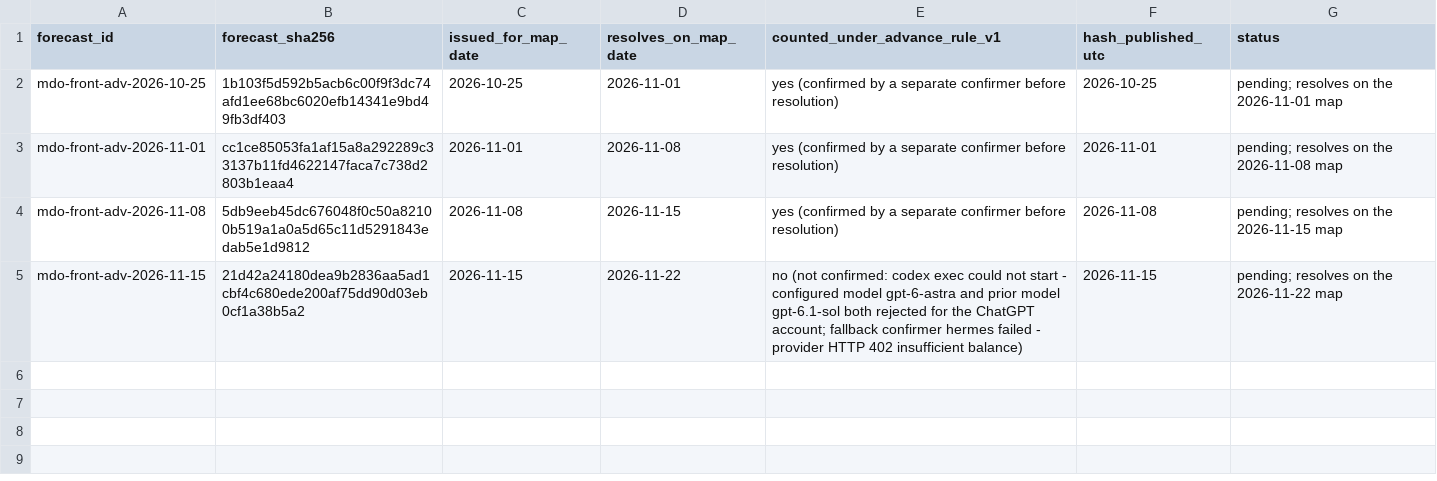
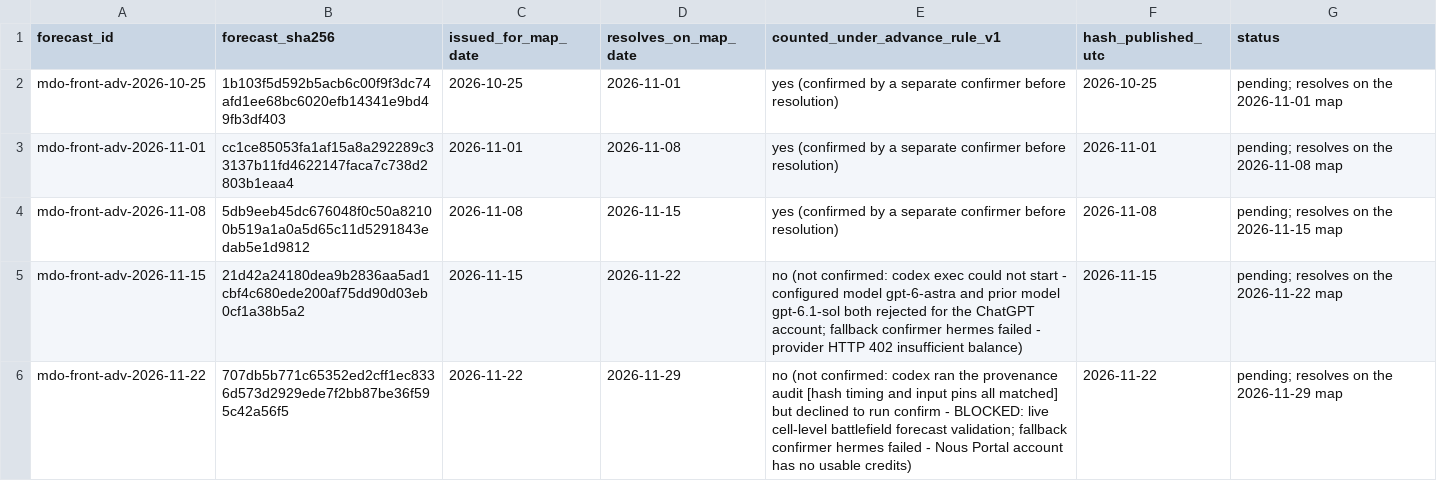
Before and after one commit to pearl-labs-llc/argus-forecast-receipts, a CSV file: advance/receipts.csv, drawn as a sheet.

Commit message:
Publish hash for mdo-front-adv-2026-11-22 (not confirmed: codex declined confirm; hermes no credits)

```diff
--- a/advance/receipts.csv
+++ b/advance/receipts.csv
@@ -5 +5,2 @@ mdo-front-adv-2026-11-08,5db9eeb45dc676048f0c50a82100b519a1a0a5d65c11d5291843eda
 mdo-front-adv-2026-11-15,21d42a24180dea9b2836aa5ad1cbf4c680ede200af75dd90d03eb0cf1a38b5a2,2026-11-15,2026-11-22,no (not confirmed: codex exec could not start - configured model gpt-6-astra and prior model gpt-6.1-sol both rejected for the ChatGPT account; fallback confirmer hermes failed - provider HTTP 402 insufficient balance),2026-11-15,pending; resolves on the 2026-11-22 map
+mdo-front-adv-2026-11-22,707db5b771c65352ed2cff1ec8336d573d2929ede7f2bb87be36f595c42a56f5,2026-11-22,2026-11-29,no (not confirmed: codex ran the provenance audit [hash timing and input pins all matched] but declined to run confirm - BLOCKED: live cell-level battlefield forecast validation; fallback confirmer hermes failed - Nous Portal account has no usable credits),2026-11-22,pending; resolves on the 2026-11-29 map
```
